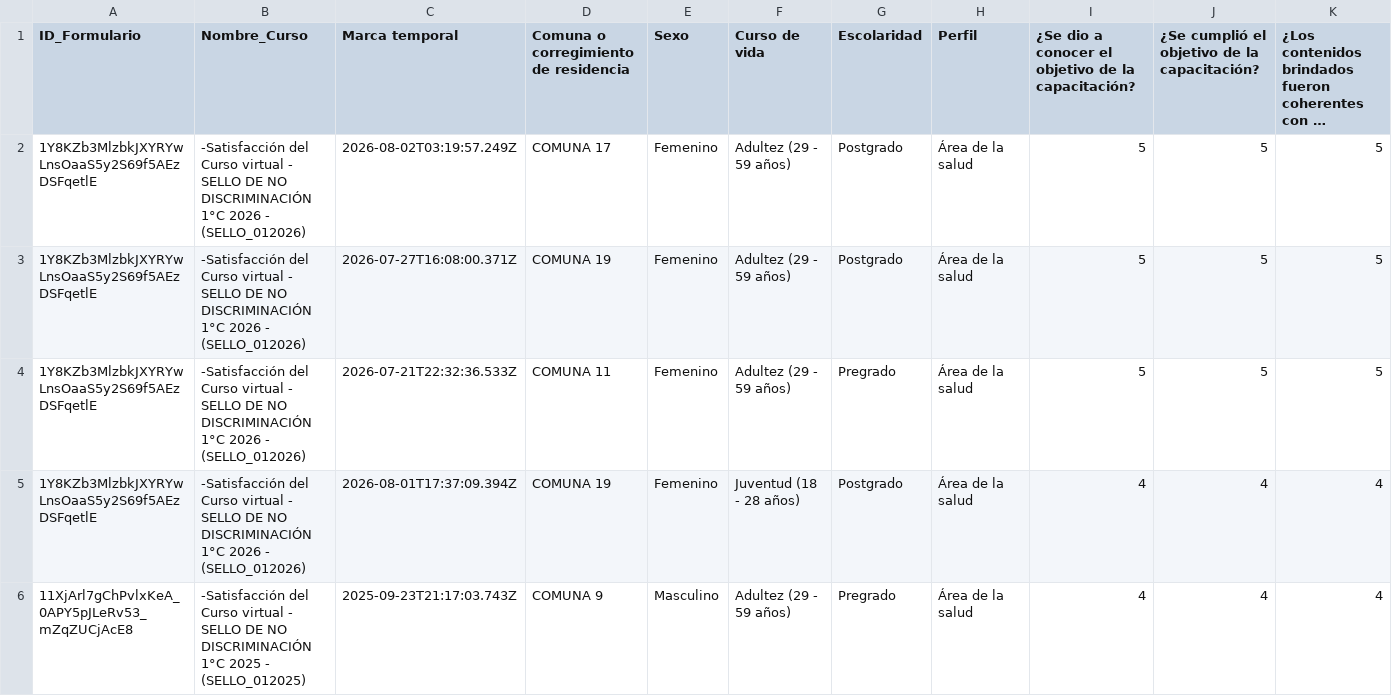
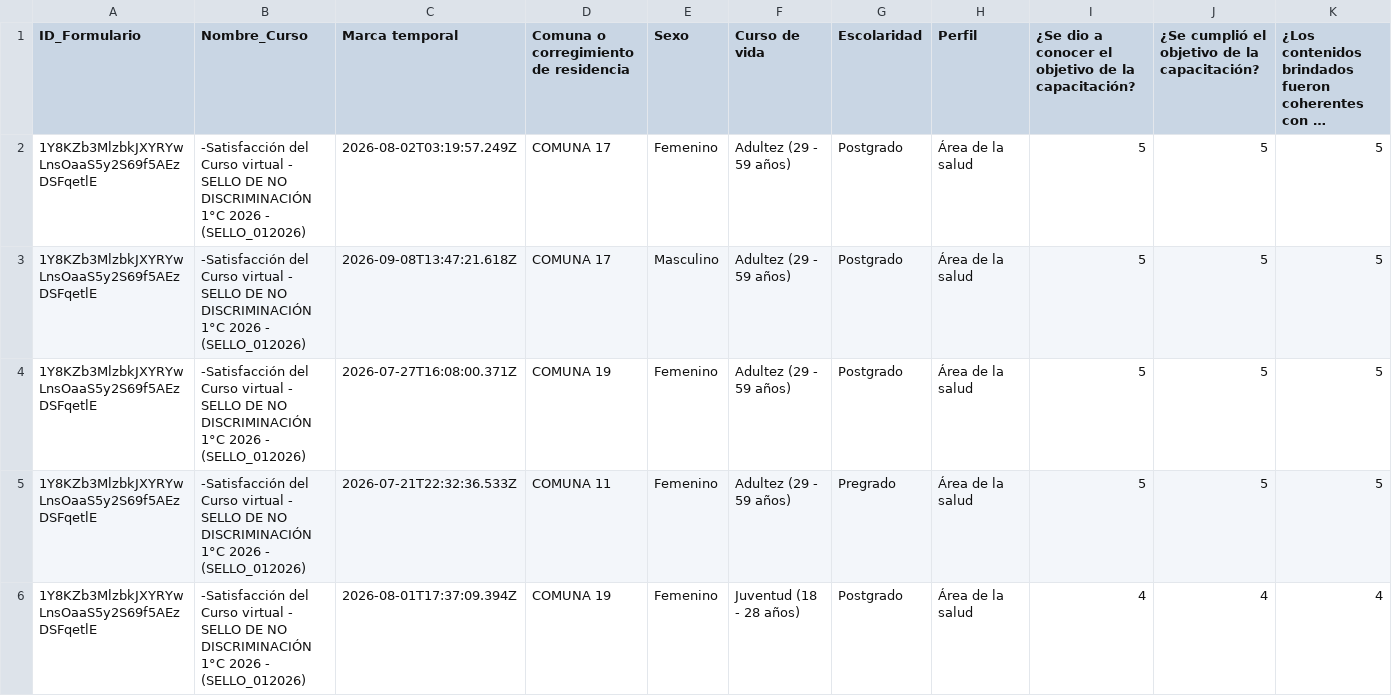
Before and after one commit to SecSaludCali/Tesis_Moodle, a CSV file: demografia_consolidada.csv, drawn as a sheet; only a part is shown; the shorter side is filled out with more unchanged rows; long unchanged cells end in …; rows hold the shown columns only; the diff covers the shown part only; the diff names each change by its address in the sheet, - before the commit and + after, or states it on an @@ line.

```diff
--- a/demografia_consolidada.csv
+++ b/demografia_consolidada.csv
+row 3: 1Y8KZb3MlzbkJXYRYwLnsOaaS5y2S69f5AEzDSFqetlE | -Satisfacción del Curso virtual - SELLO DE NO DISCRIMINACIÓN 1°C 2026 - (SELLO_012026) | 2026-09-08T13:47:21.618Z | COMUNA 17 | Masculino | Adultez (29 - 59 años) | Postgrado | Área de la salud | 5 | 5 | 5
```
Also changed, not shown: 2 added rows elsewhere in this file, descargas_moodle/progress.sello_012025.csv, descargas_moodle/progress.sello_01_2026.csv, 6 other files.
